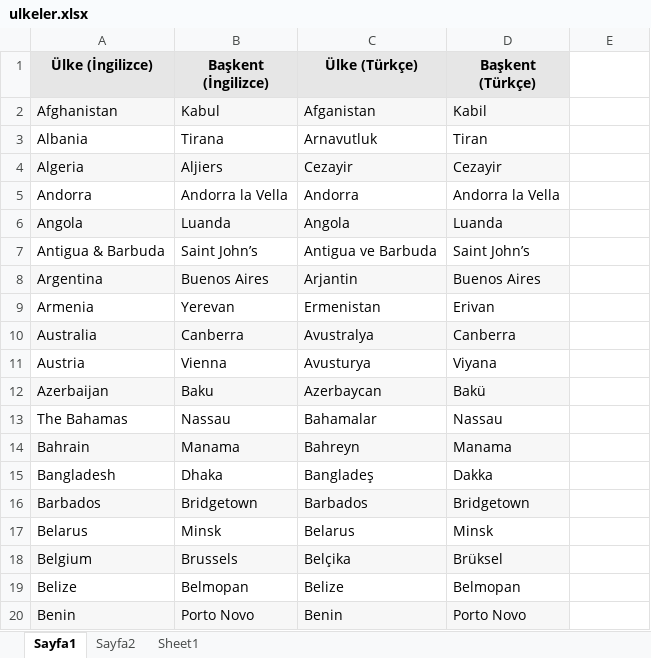
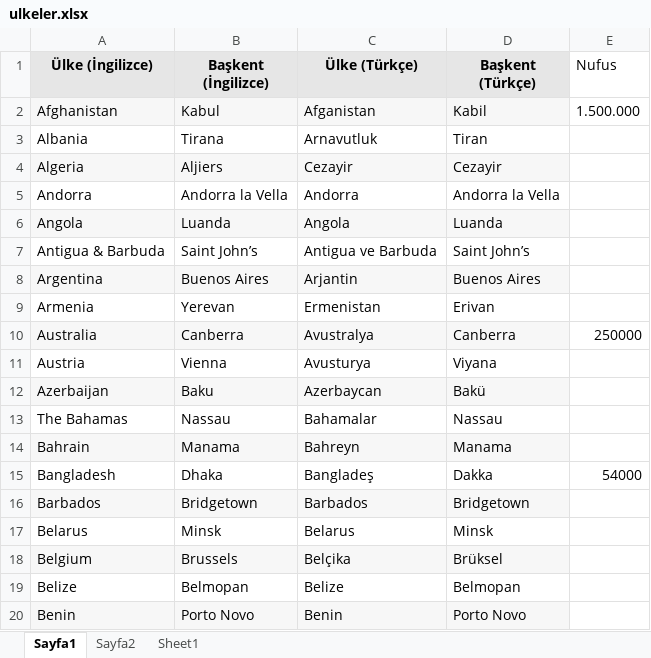
Before and after one commit to KhayyamAlmas/com.Batch59JUnit, an Excel workbook: src/resources/ulkeler.xlsx, sheet Sayfa1, drawn as a sheet; only a part is shown; values as stored, in another font and other column widths than the file's, no borders; the diff names each change by its address in the sheet, - before the commit and + after, or states it on an @@ line.

```diff
--- a/src/resources/ulkeler.xlsx (sheet Sayfa1)
+++ b/src/resources/ulkeler.xlsx (sheet Sayfa1)
-E1: (empty)
+E1: Nufus
-E2 (Nufus): (empty)
+E2 (Nufus): 1.500.000
-E10 (Nufus): (empty)
+E10 (Nufus): 250000
-E15 (Nufus): (empty)
+E15 (Nufus): 54000
```
Also changed, not shown: 4 other files.
